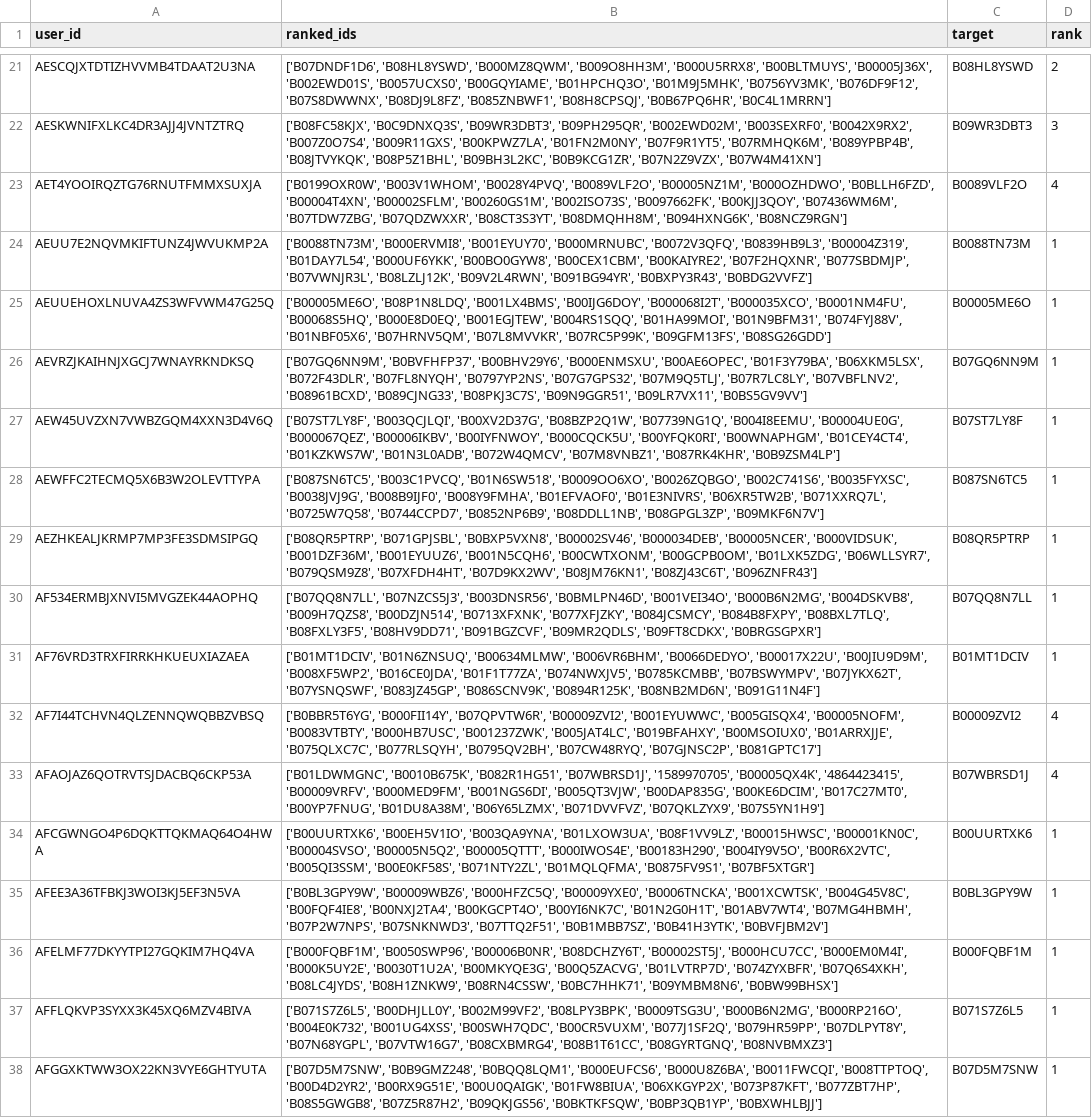
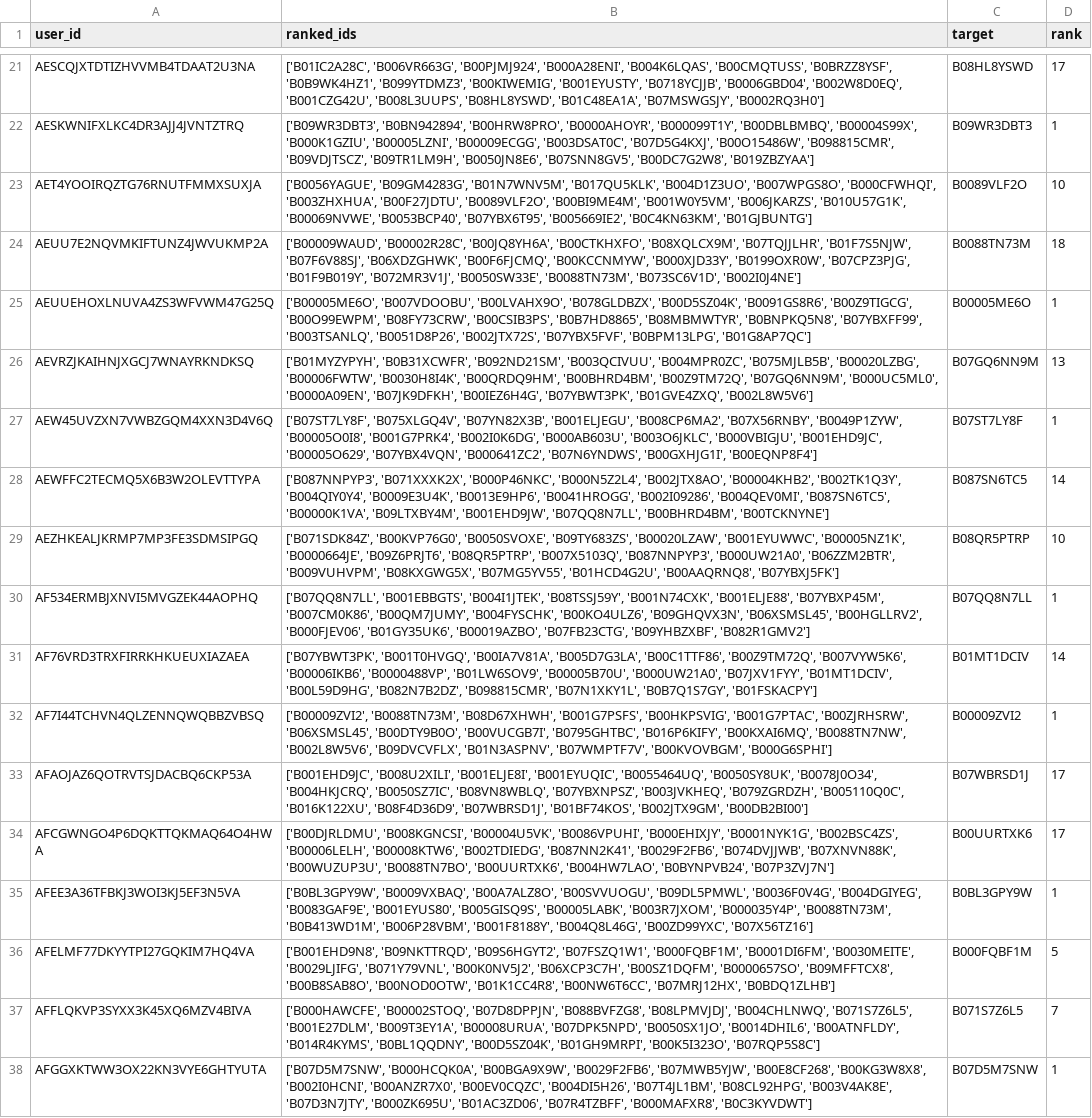
Before and after one commit to bhaavyasura7/arag-gru-recommender, a CSV file: results/predictions/arag_gru_test.csv, drawn as a sheet; only a part is shown, gaps mark what is left out; the diff covers the shown part only; the diff names each change by its address in the sheet, - before the commit and + after, or states it on an @@ line.

```diff
--- a/results/predictions/arag_gru_test.csv
+++ b/results/predictions/arag_gru_test.csv
-B21 (ranked_ids): ['B07DNDF1D6', 'B08HL8YSWD', 'B000MZ8QWM', 'B009O8HH3M', 'B000U5RRX8', 'B00BLTMUYS', 'B00005J36X', 'B002EWD01S', 'B0057UCXS0', 'B00GQYIAME', 'B01HPCHQ3O', 'B01M9J5MHK', 'B0756YV3MK', 'B076DF9F12', 'B07S8DWWNX', 'B08DJ9L8FZ', 'B085ZNBWF1', 'B08H8CPSQJ', 'B0B67PQ6HR', 'B0C4L1MRRN']
+B21 (ranked_ids): ['B01IC2A28C', 'B006VR663G', 'B00PJMJ924', 'B000A28ENI', 'B004K6LQAS', 'B00CMQTUSS', 'B0BRZZ8YSF', 'B0B9WK4HZ1', 'B099YTDMZ3', 'B00KIWEMIG', 'B001EYUSTY', 'B0718YCJJB', 'B0006GBD04', 'B002W8D0EQ', 'B001CZG42U', 'B008L3UUPS', 'B08HL8YSWD', 'B01C48EA1A', 'B07MSWGSJY', 'B0002RQ3H0']
-D21 (rank): 2
+D21 (rank): 17
-B22 (ranked_ids): ['B08FC58KJX', 'B0C9DNXQ3S', 'B09WR3DBT3', 'B09PH295QR', 'B002EWD02M', 'B003SEXRF0', 'B0042X9RX2', 'B007Z0O7S4', 'B009R11GXS', 'B00KPWZ7LA', 'B01FN2M0NY', 'B07F9R1YT5', 'B07RMHQK6M', 'B089YPBP4B', 'B08JTVYKQK', 'B08P5Z1BHL', 'B09BH3L2KC', 'B0B9KCG1ZR', 'B07N2Z9VZX', 'B07W4M41XN']
+B22 (ranked_ids): ['B09WR3DBT3', 'B0BN942894', 'B00HRW8PRO', 'B0000AHOYR', 'B000099T1Y', 'B00DBLBMBQ', 'B00004S99X', 'B000K1GZIU', 'B00005LZNI', 'B00009ECGG', 'B003DSAT0C', 'B07D5G4KXJ', 'B00O15486W', 'B098815CMR', 'B09VDJTSCZ', 'B09TR1LM9H', 'B0050JN8E6', 'B07SNN8GV5', 'B00DC7G2W8', 'B019ZBZYAA']
-D22 (rank): 3
+D22 (rank): 1
-B23 (ranked_ids): ['B0199OXR0W', 'B003V1WHOM', 'B0028Y4PVQ', 'B0089VLF2O', 'B00005NZ1M', 'B000OZHDWO', 'B0BLLH6FZD', 'B00004T4XN', 'B00002SFLM', 'B00260GS1M', 'B002ISO73S', 'B0097662FK', 'B00KJJ3QOY', 'B07436WM6M', 'B07TDW7ZBG', 'B07QDZWXXR', 'B08CT3S3YT', 'B08DMQHH8M', 'B094HXNG6K', 'B08NCZ9RGN']
+B23 (ranked_ids): ['B0056YAGUE', 'B09GM4283G', 'B01N7WNV5M', 'B017QU5KLK', 'B004D1Z3UO', 'B007WPGS8O', 'B000CFWHQI', 'B003ZHXHUA', 'B00F27JDTU', 'B0089VLF2O', 'B00BI9ME4M', 'B001W0Y5VM', 'B006JKARZS', 'B010U57G1K', 'B00069NVWE', 'B0053BCP40', 'B07YBX6T95', 'B005669IE2', 'B0C4KN63KM', 'B01GJBUNTG']
-D23 (rank): 4
+D23 (rank): 10
-B24 (ranked_ids): ['B0088TN73M', 'B000ERVMI8', 'B001EYUY70', 'B000MRNUBC', 'B0072V3QFQ', 'B0839HB9L3', 'B00004Z319', 'B01DAY7L54', 'B000UF6YKK', 'B00BO0GYW8', 'B00CEX1CBM', 'B00KAIYRE2', 'B07F2HQXNR', 'B077SBDMJP', 'B07VWNJR3L', 'B08LZLJ12K', 'B09V2L4RWN', 'B091BG94YR', 'B0BXPY3R43', 'B0BDG2VVFZ']
+B24 (ranked_ids): ['B00009WAUD', 'B00002R28C', 'B00JQ8YH6A', 'B00CTKHXFO', 'B08XQLCX9M', 'B07TQJJLHR', 'B01F7S5NJW', 'B07F6V88SJ', 'B06XDZGHWK', 'B00F6FJCMQ', 'B00KCCNMYW', 'B000XJD33Y', 'B0199OXR0W', 'B07CPZ3PJG', 'B01F9B019Y', 'B072MR3V1J', 'B0050SW33E', 'B0088TN73M', 'B073SC6V1D', 'B002I0J4NE']
-D24 (rank): 1
+D24 (rank): 18
-B25 (ranked_ids): ['B00005ME6O', 'B08P1N8LDQ', 'B001LX4BMS', 'B00IJG6DOY', 'B000068I2T', 'B000035XCO', 'B0001NM4FU', 'B00068S5HQ', 'B000E8D0EQ', 'B001EGJTEW', 'B004RS1SQQ', 'B01HA99MOI', 'B01N9BFM31', 'B074FYJ88V', 'B01NBF05X6', 'B07HRNV5QM', 'B07L8MVVKR', 'B07RC5P99K', 'B09GFM13FS', 'B08SG26GDD']
+B25 (ranked_ids): ['B00005ME6O', 'B007VDOOBU', 'B00LVAHX9O', 'B078GLDBZX', 'B00D5SZ04K', 'B0091GS8R6', 'B00Z9TIGCG', 'B00O99EWPM', 'B08FY73CRW', 'B00CSIB3PS', 'B0B7HD8865', 'B08MBMWTYR', 'B0BNPKQ5N8', 'B07YBXFF99', 'B003TSANLQ', 'B0051D8P26', 'B002JTX72S', 'B07YBX5FVF', 'B0BPM13LPG', 'B01G8AP7QC']
-B26 (ranked_ids): ['B07GQ6NN9M', 'B0BVFHFP37', 'B00BHV29Y6', 'B000ENMSXU', 'B00AE6OPEC', 'B01F3Y79BA', 'B06XKM5LSX', 'B072F43DLR', 'B07FL8NYQH', 'B0797YP2NS', 'B07G7GPS32', 'B07M9Q5TLJ', 'B07R7LC8LY', 'B07VBFLNV2', 'B08961BCXD', 'B089CJNG33', 'B08PKJ3C7S', 'B09N9GGR51', 'B09LR7VX11', 'B0BS5GV9VV']
+B26 (ranked_ids): ['B01MYZYPYH', 'B0B31XCWFR', 'B092ND21SM', 'B003QCIVUU', 'B004MPR0ZC', 'B075MJLB5B', 'B00020LZBG', 'B00006FWTW', 'B0030H8I4K', 'B00QRDQ9HM', 'B00BHRD4BM', 'B00Z9TM72Q', 'B07GQ6NN9M', 'B000UC5ML0', 'B0000A09EN', 'B07JK9DFKH', 'B00IEZ6H4G', 'B07YBWT3PK', 'B01GVE4ZXQ', 'B002L8W5V6']
-D26 (rank): 1
+D26 (rank): 13
-B27 (ranked_ids): ['B07ST7LY8F', 'B003QCJLQI', 'B00XV2D37G', 'B08BZP2Q1W', 'B07739NG1Q', 'B004I8EEMU', 'B00004UE0G', 'B000067QEZ', 'B00006IKBV', 'B00IYFNWOY', 'B000CQCK5U', 'B00YFQK0RI', 'B00WNAPHGM', 'B01CEY4CT4', 'B01KZKWS7W', 'B01N3L0ADB', 'B072W4QMCV', 'B07M8VNBZ1', 'B087RK4KHR', 'B0B9ZSM4LP']
+B27 (ranked_ids): ['B07ST7LY8F', 'B075XLGQ4V', 'B07YN82X3B', 'B001ELJEGU', 'B008CP6MA2', 'B07X56RNBY', 'B0049P1ZYW', 'B00005O0I8', 'B001G7PRK4', 'B002I0K6DG', 'B000AB603U', 'B003O6JKLC', 'B000VBIGJU', 'B001EHD9JC', 'B00005O629', 'B07YBX4VQN', 'B000641ZC2', 'B07N6YNDWS', 'B00GXHJG1I', 'B00EQNP8F4']
-B28 (ranked_ids): ['B087SN6TC5', 'B003C1PVCQ', 'B01N6SW518', 'B0009OO6XO', 'B0026ZQBGO', 'B002C741S6', 'B0035FYXSC', 'B0038JVJ9G', 'B008B9IJF0', 'B008Y9FMHA', 'B01EFVAOF0', 'B01E3NIVRS', 'B06XR5TW2B', 'B071XXRQ7L', 'B0725W7Q58', 'B0744CCPD7', 'B0852NP6B9', 'B08DDLL1NB', 'B08GPGL3ZP', 'B09MKF6N7V']
+B28 (ranked_ids): ['B087NNPYP3', 'B071XXXK2X', 'B000P46NKC', 'B000N5Z2L4', 'B002JTX8AO', 'B00004KHB2', 'B002TK1Q3Y', 'B004QIY0Y4', 'B0009E3U4K', 'B0013E9HP6', 'B0041HROGG', 'B002I09286', 'B004QEV0MI', 'B087SN6TC5', 'B00000K1VA', 'B09LTXBY4M', 'B001EHD9JW', 'B07QQ8N7LL', 'B00BHRD4BM', 'B00TCKNYNE']
-D28 (rank): 1
+D28 (rank): 14
-B29 (ranked_ids): ['B08QR5PTRP', 'B071GPJSBL', 'B0BXP5VXN8', 'B00002SV46', 'B000034DEB', 'B00005NCER', 'B000VIDSUK', 'B001DZF36M', 'B001EYUUZ6', 'B001N5CQH6', 'B00CWTXONM', 'B00GCPB0OM', 'B01LXK5ZDG', 'B06WLLSYR7', 'B079QSM9Z8', 'B07XFDH4HT', 'B07D9KX2WV', 'B08JM76KN1', 'B08ZJ43C6T', 'B096ZNFR43']
+B29 (ranked_ids): ['B071SDK84Z', 'B00KVP76G0', 'B0050SVOXE', 'B09TY683ZS', 'B00020LZAW', 'B001EYUWWC', 'B00005NZ1K', 'B0000664JE', 'B09Z6PRJT6', 'B08QR5PTRP', 'B007X5103Q', 'B087NNPYP3', 'B000UW21A0', 'B06ZZM2BTR', 'B009VUHVPM', 'B08KXGWG5X', 'B07MG5YV55', 'B01HCD4G2U', 'B00AAQRNQ8', 'B07YBXJ5FK']
-D29 (rank): 1
+D29 (rank): 10
-B30 (ranked_ids): ['B07QQ8N7LL', 'B07NZCS5J3', 'B003DNSR56', 'B0BMLPN46D', 'B001VEI34O', 'B000B6N2MG', 'B004DSKVB8', 'B009H7QZS8', 'B00DZJN514', 'B0713XFXNK', 'B077XFJZKY', 'B084JCSMCY', 'B084B8FXPY', 'B08BXL7TLQ', 'B08FXLY3F5', 'B08HV9DD71', 'B091BGZCVF', 'B09MR2QDLS', 'B09FT8CDKX', 'B0BRGSGPXR']
+B30 (ranked_ids): ['B07QQ8N7LL', 'B001EBBGTS', 'B004I1JTEK', 'B08TSSJ59Y', 'B001N74CXK', 'B001ELJE88', 'B07YBXP45M', 'B007CM0K86', 'B00QM7JUMY', 'B004FYSCHK', 'B00KO4ULZ6', 'B09GHQVX3N', 'B06XSMSL45', 'B00HGLLRV2', 'B000FJEV06', 'B01GY35UK6', 'B00019AZBO', 'B07FB23CTG', 'B09YHBZXBF', 'B082R1GMV2']
-B31 (ranked_ids): ['B01MT1DCIV', 'B01N6ZNSUQ', 'B00634MLMW', 'B006VR6BHM', 'B0066DEDYO', 'B00017X22U', 'B00JIU9D9M', 'B008XF5WP2', 'B016CE0JDA', 'B01F1T77ZA', 'B074NWXJV5', 'B0785KCMBB', 'B07BSWYMPV', 'B07JYKX62T', 'B07YSNQSWF', 'B083JZ45GP', 'B086SCNV9K', 'B0894R125K', 'B08NB2MD6N', 'B091G11N4F']
+B31 (ranked_ids): ['B07YBWT3PK', 'B001T0HVGQ', 'B00IA7V81A', 'B005D7G3LA', 'B00C1TTF86', 'B00Z9TM72Q', 'B007VYW5K6', 'B00006IKB6', 'B0000488VP', 'B01LW6SOV9', 'B00005B70U', 'B000UW21A0', 'B07JXV1FYY', 'B01MT1DCIV', 'B00L59D9HG', 'B082N7B2DZ', 'B098815CMR', 'B07N1XKY1L', 'B0B7Q1S7GY', 'B01FSKACPY']
-D31 (rank): 1
+D31 (rank): 14
-B32 (ranked_ids): ['B0BBR5T6YG', 'B000FII14Y', 'B07QPVTW6R', 'B00009ZVI2', 'B001EYUWWC', 'B005GISQX4', 'B00005NOFM', 'B0083VTBTY', 'B000HB7USC', 'B001237ZWK', 'B005JAT4LC', 'B019BFAHXY', 'B00MSOIUX0', 'B01ARRXJJE', 'B075QLXC7C', 'B077RLSQYH', 'B0795QV2BH', 'B07CW48RYQ', 'B07GJNSC2P', 'B081GPTC17']
+B32 (ranked_ids): ['B00009ZVI2', 'B0088TN73M', 'B08D67XHWH', 'B001G7PSFS', 'B00HKPSVIG', 'B001G7PTAC', 'B00ZJRHSRW', 'B06XSMSL45', 'B00DTY9B0O', 'B00VUCGB7I', 'B0795GHTBC', 'B016P6KIFY', 'B00KXAI6MQ', 'B0088TN7NW', 'B002L8W5V6', 'B09DVCVFLX', 'B01N3ASPNV', 'B07WMPTF7V', 'B00KVOVBGM', 'B000G6SPHI']
-D32 (rank): 4
+D32 (rank): 1
-B33 (ranked_ids): ['B01LDWMGNC', 'B0010B675K', 'B082R1HG51', 'B07WBRSD1J', '1589970705', 'B00005QX4K', '4864423415', 'B00009VRFV', 'B000MED9FM', 'B001NGS6DI', 'B005QT3VJW', 'B00DAP835G', 'B00KE6DCIM', 'B017C27MT0', 'B00YP7FNUG', 'B01DU8A38M', 'B06Y65LZMX', 'B071DVVFVZ', 'B07QKLZYX9', 'B07S5YN1H9']
+B33 (ranked_ids): ['B001EHD9JC', 'B008U2XILI', 'B001ELJE8I', 'B001EYUQIC', 'B0055464UQ', 'B0050SY8UK', 'B0078J0O34', 'B004HKJCRQ', 'B0050SZ7IC', 'B08VN8WBLQ', 'B07YBXNPSZ', 'B003JVKHEQ', 'B079ZGRDZH', 'B005110Q0C', 'B016K122XU', 'B08F4D36D9', 'B07WBRSD1J', 'B01BF74KOS', 'B002JTX9GM', 'B00DB2BI00']
-D33 (rank): 4
+D33 (rank): 17
-B34 (ranked_ids): ['B00UURTXK6', 'B00EH5V1IO', 'B003QA9YNA', 'B01LXOW3UA', 'B08F1VV9LZ', 'B00015HWSC', 'B00001KN0C', 'B00004SVSO', 'B00005N5Q2', 'B00005QTTT', 'B000IWOS4E', 'B00183H290', 'B004IY9V5O', 'B00R6X2VTC', 'B005QI3SSM', 'B00E0KF58S', 'B071NTY2ZL', 'B01MQLQFMA', 'B0875FV9S1', 'B07BF5XTGR']
+B34 (ranked_ids): ['B00DJRLDMU', 'B008KGNCSI', 'B00004U5VK', 'B0086VPUHI', 'B000EHIXJY', 'B0001NYK1G', 'B002BSC4ZS', 'B00006LELH', 'B00008KTW6', 'B002TDIEDG', 'B087NN2K41', 'B0029F2FB6', 'B074DVJJWB', 'B07XNVN88K', 'B00WUZUP3U', 'B0088TN7BO', 'B00UURTXK6', 'B004HW7LAO', 'B0BYNPVB24', 'B07P3ZVJ7N']
-D34 (rank): 1
+D34 (rank): 17
-B35 (ranked_ids): ['B0BL3GPY9W', 'B00009WBZ6', 'B000HFZC5Q', 'B00009YXE0', 'B0006TNCKA', 'B001XCWTSK', 'B004G45V8C', 'B00FQF4IE8', 'B00NXJ2TA4', 'B00KGCPT4O', 'B00YI6NK7C', 'B01N2G0H1T', 'B01ABV7WT4', 'B07MG4HBMH', 'B07P2W7NPS', 'B07SNKNWD3', 'B07TTQ2F51', 'B0B1MBB7SZ', 'B0B41H3YTK', 'B0BVFJBM2V']
+B35 (ranked_ids): ['B0BL3GPY9W', 'B0009VXBAQ', 'B00A7ALZ8O', 'B00SVVUOGU', 'B09DL5PMWL', 'B0036F0V4G', 'B004DGIYEG', 'B0083GAF9E', 'B001EYUS80', 'B005GISQ9S', 'B00005LABK', 'B003R7JXOM', 'B000035Y4P', 'B0088TN73M', 'B0B413WD1M', 'B006P28VBM', 'B001F8188Y', 'B004Q8L46G', 'B00ZD99YXC', 'B07X56TZ16']
-B36 (ranked_ids): ['B000FQBF1M', 'B0050SWP96', 'B00006B0NR', 'B08DCHZY6T', 'B00002ST5J', 'B000HCU7CC', 'B000EM0M4I', 'B000K5UY2E', 'B0030T1U2A', 'B00MKYQE3G', 'B00Q5ZACVG', 'B01LVTRP7D', 'B074ZYXBFR', 'B07Q6S4XKH', 'B08LC4JYDS', 'B08H1ZNKW9', 'B08RN4CSSW', 'B0BC7HHK71', 'B09YMBM8N6', 'B0BW99BHSX']
+B36 (ranked_ids): ['B001EHD9N8', 'B09NKTTRQD', 'B09S6HGYT2', 'B07FSZQ1W1', 'B000FQBF1M', 'B0001DI6FM', 'B0030MEITE', 'B0029LJIFG', 'B071Y79VNL', 'B00K0NV5J2', 'B06XCP3C7H', 'B00SZ1DQFM', 'B0000657SO', 'B09MFFTCX8', 'B00B8SAB8O', 'B00NOD0OTW', 'B01K1CC4R8', 'B00NW6T6CC', 'B07MRJ12HX', 'B0BDQ1ZLHB']
-D36 (rank): 1
+D36 (rank): 5
-B37 (ranked_ids): ['B071S7Z6L5', 'B00DHJLL0Y', 'B002M99VF2', 'B08LPY3BPK', 'B0009TSG3U', 'B000B6N2MG', 'B000RP216O', 'B004E0K732', 'B001UG4XSS', 'B00SWH7QDC', 'B00CR5VUXM', 'B077J1SF2Q', 'B079HR59PP', 'B07DLPYT8Y', 'B07N68YGPL', 'B07VTW16G7', 'B08CXBMRG4', 'B08B1T61CC', 'B08GYRTGNQ', 'B08NVBMXZ3']
+B37 (ranked_ids): ['B000HAWCFE', 'B00002STOQ', 'B07D8DPPJN', 'B088BVFZG8', 'B08LPMVJDJ', 'B004CHLNWQ', 'B071S7Z6L5', 'B001E27DLM', 'B009T3EY1A', 'B00008URUA', 'B07DPK5NPD', 'B0050SX1JO', 'B0014DHIL6', 'B00ATNFLDY', 'B014R4KYMS', 'B0BL1QQDNY', 'B00D5SZ04K', 'B01GH9MRPI', 'B00K5I323O', 'B07RQP5S8C']
-D37 (rank): 1
+D37 (rank): 7
-B38 (ranked_ids): ['B07D5M7SNW', 'B0B9GMZ248', 'B0BQQ8LQM1', 'B000EUFCS6', 'B000U8Z6BA', 'B0011FWCQI', 'B008TTPTOQ', 'B00D4D2YR2', 'B00RX9G51E', 'B00U0QAIGK', 'B01FW8BIUA', 'B06XKGYP2X', 'B073P87KFT', 'B077ZBT7HP', 'B08S5GWGB8', 'B07Z5R87H2', 'B09QKJGS56', 'B0BKTKFSQW', 'B0BP3QB1YP', 'B0BXWHLBJJ']
+B38 (ranked_ids): ['B07D5M7SNW', 'B000HCQK0A', 'B00BGA9X9W', 'B0029F2FB6', 'B07MWB5YJW', 'B00E8CF268', 'B00KG3W8X8', 'B002I0HCNI', 'B00ANZR7X0', 'B00EV0CQZC', 'B004DI5H26', 'B07T4JL1BM', 'B08CL92HPG', 'B003V4AK8E', 'B07D3N7JTY', 'B000ZK695U', 'B01AC3ZD06', 'B07R4TZBFF', 'B000MAFXR8', 'B0C3KYVDWT']
```
Also changed, not shown: 143 edited cells elsewhere in this file, results/predictions/gru_seed0_test.csv, results/predictions/gru_seed1_test.csv, 22 other files.
